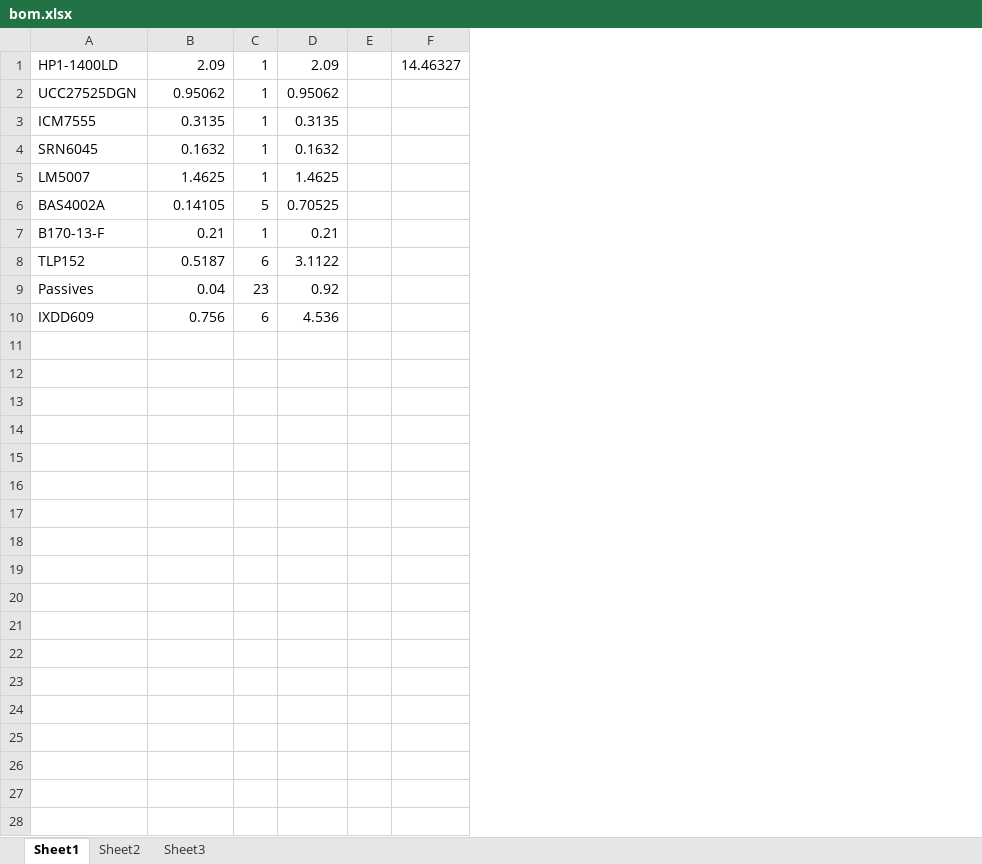
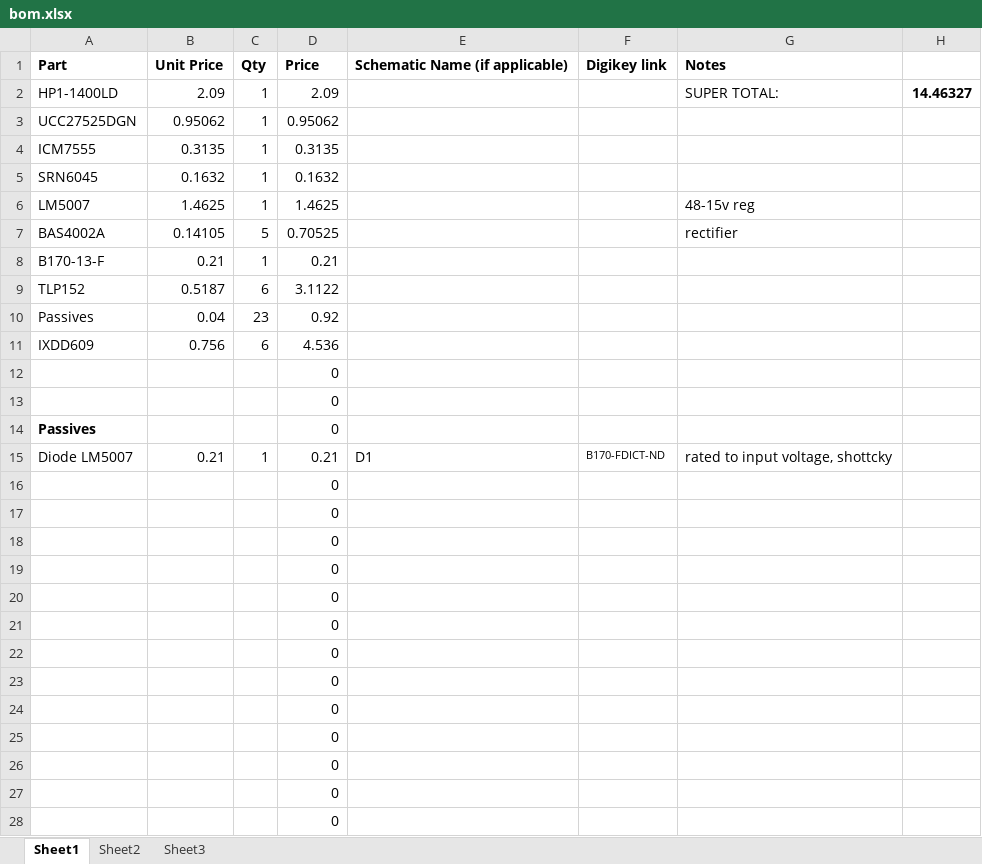
Before and after one commit to rebeccali/kiwitroller, an Excel workbook: rage datasheets/bom.xlsx, sheet Sheet1, drawn as a sheet; only a part is shown; values as stored, in another font and other column widths than the file's, no borders; removed rows and columns are numbered as before the commit, all else as after; the diff covers the shown part only; the diff names each change by its address in the sheet, - before the commit and + after, or states it on an @@ line.

```diff
--- a/rage datasheets/bom.xlsx (sheet Sheet1)
+++ b/rage datasheets/bom.xlsx (sheet Sheet1)
-column E, empty
+column E, empty
+column F, empty
+column G, rows 2-7: SUPER TOTAL: |  |  |  | 48-15v reg | rectifier
+row 1: Part | Unit Price | Qty | Price | Schematic Name (if applicable) | Digikey link | Notes
-H2 bold: off
+H2 bold: on
+row 12:  |  |  | 0
+row 13:  |  |  | 0
+row 14: Passives |  |  | 0
+row 15: Diode LM5007 | 0.21 | 1 | 0.21 | D1 | B170-FDICT-ND | rated to input voltage, shottcky
+row 16:  |  |  | 0
+row 17:  |  |  | 0
+row 18:  |  |  | 0
+row 19:  |  |  | 0
+row 20:  |  |  | 0
+row 21:  |  |  | 0
+row 22:  |  |  | 0
+row 23:  |  |  | 0
+row 24:  |  |  | 0
+row 25:  |  |  | 0
+row 26:  |  |  | 0
+row 27:  |  |  | 0
+row 28:  |  |  | 0
```
Also changed, not shown: 12 added rows elsewhere in this sheet, formulas that keep their value, 6 other files.
